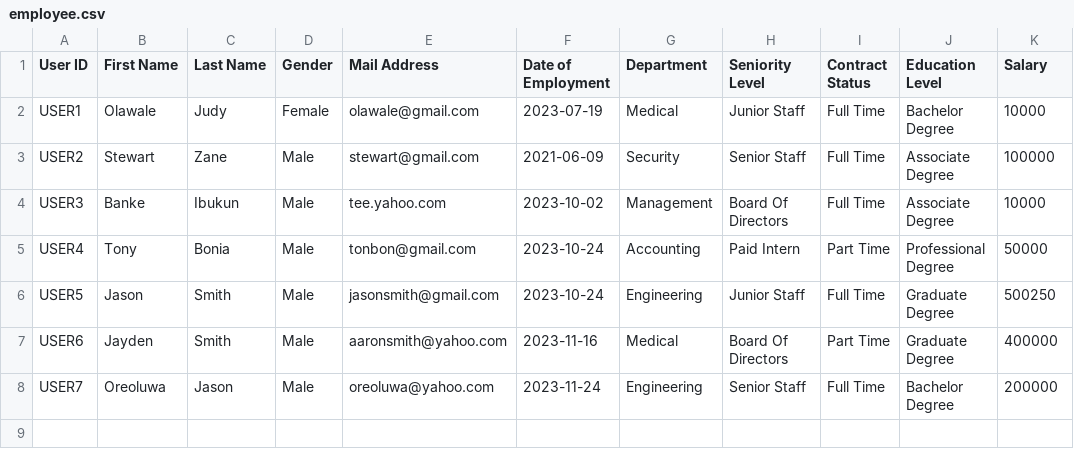
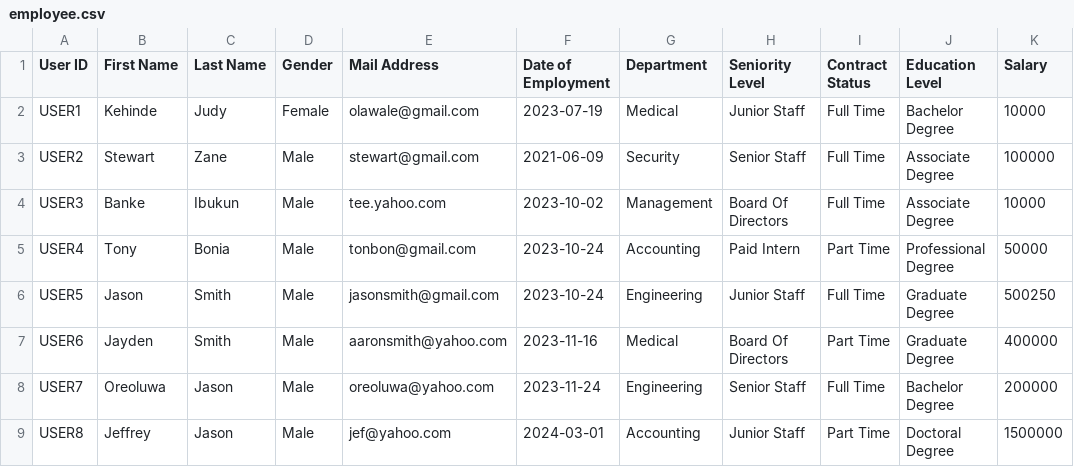
Before and after one commit to mr-temiitayo/pythonstreamlit, a CSV file: students/Jeida/employee.csv, drawn as a sheet.

```diff
--- a/students/Jeida/employee.csv
+++ b/students/Jeida/employee.csv
@@ -1,3 +1,3 @@
 User ID,First Name,Last Name,Gender,Mail Address,Date of Employment,Department,Seniority Level,Contract Status,Education Level,Salary
-USER1,Olawale,Judy,Female,olawale@gmail.com,2023-07-19,Medical,Junior Staff,Full Time,Bachelor Degree,10000
+USER1,Kehinde,Judy,Female,olawale@gmail.com,2023-07-19,Medical,Junior Staff,Full Time,Bachelor Degree,10000
 USER2,Stewart,Zane,Male,stewart@gmail.com,2021-06-09,Security,Senior Staff,Full Time,Associate Degree,100000
@@ -8 +8,2 @@ USER6,Jayden,Smith,Male,aaronsmith@yahoo.com,2023-11-16,Medical,Board Of Directo
 USER7,Oreoluwa,Jason,Male,oreoluwa@yahoo.com,2023-11-24,Engineering,Senior Staff,Full Time,Bachelor Degree,200000
+USER8,Jeffrey,Jason,Male,jef@yahoo.com,2024-03-01,Accounting,Junior Staff,Part Time,Doctoral Degree,1500000
```
Also changed, not shown: 10 other files.
